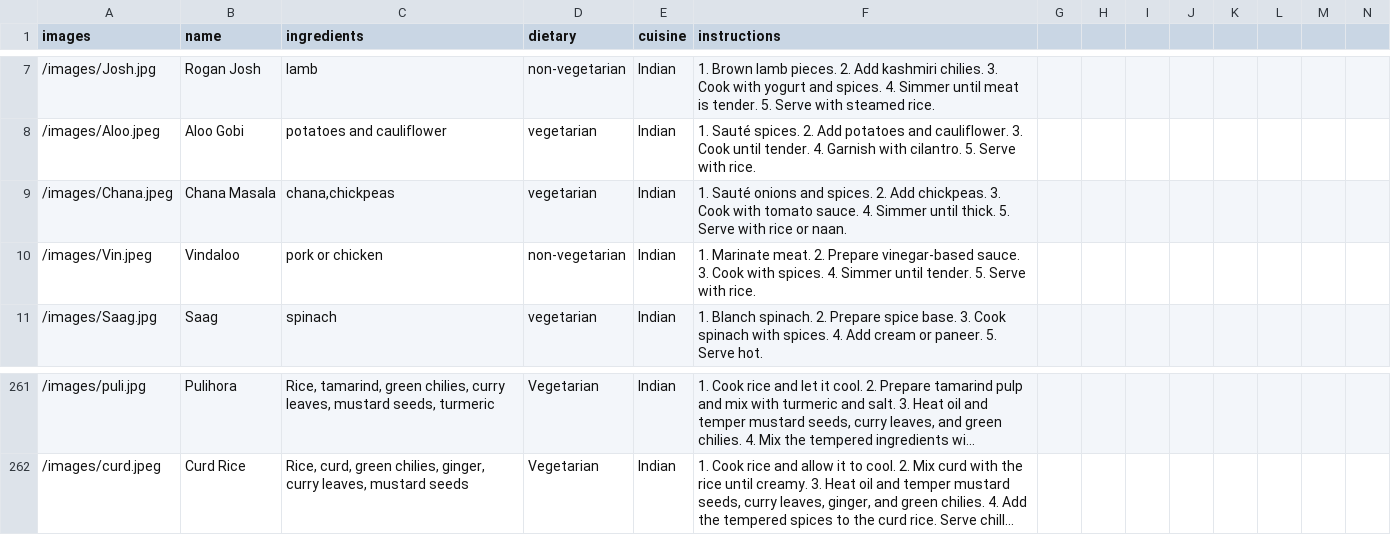
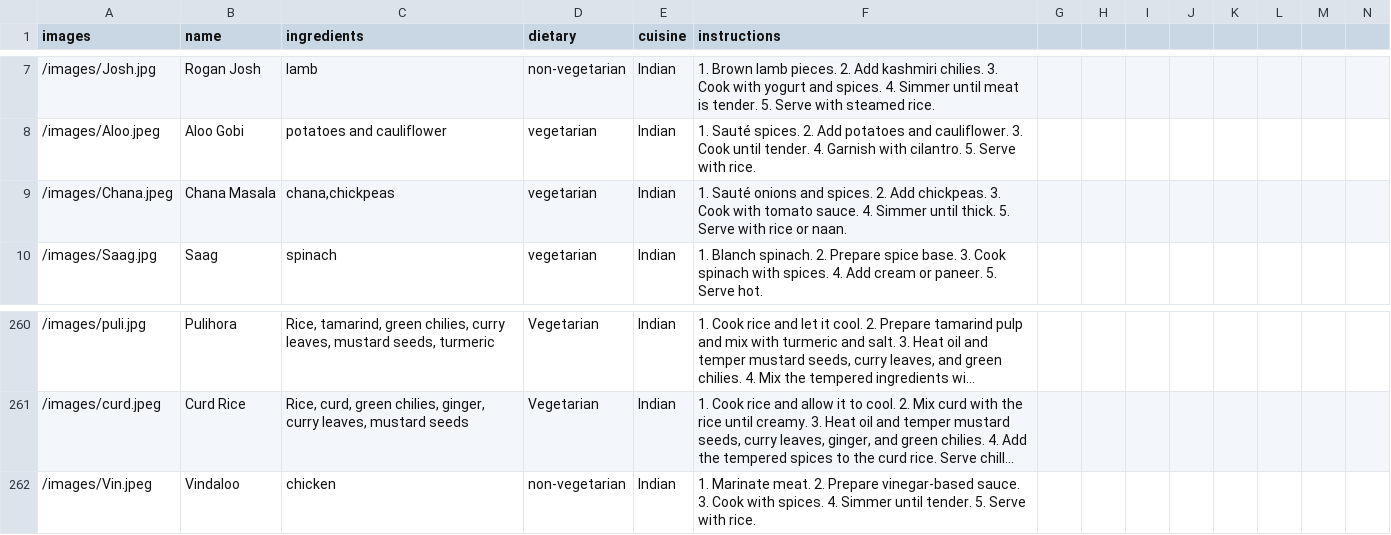
Before and after one commit to manideepak12/Kitchen-Canvas, a CSV file: public/recipe-dataset.csv, drawn as a sheet; only a part is shown, gaps mark what is left out; long unchanged cells end in …; removed rows and columns are numbered as before the commit, all else as after; the diff names each change by its address in the sheet, - before the commit and + after, or states it on an @@ line.

```diff
--- a/public/recipe-dataset.csv
+++ b/public/recipe-dataset.csv
-row 10: /images/Vin.jpeg | Vindaloo | pork or chicken | non-vegetarian | Indian | 1. Marinate meat. 2. Prepare vinegar-based sauce. 3. Cook with spices. 4. Simmer until tender. 5. Serve with rice.
+row 262: /images/Vin.jpeg | Vindaloo | chicken | non-vegetarian | Indian | 1. Marinate meat. 2. Prepare vinegar-based sauce. 3. Cook with spices. 4. Simmer until tender. 5. Serve with rice.
```
